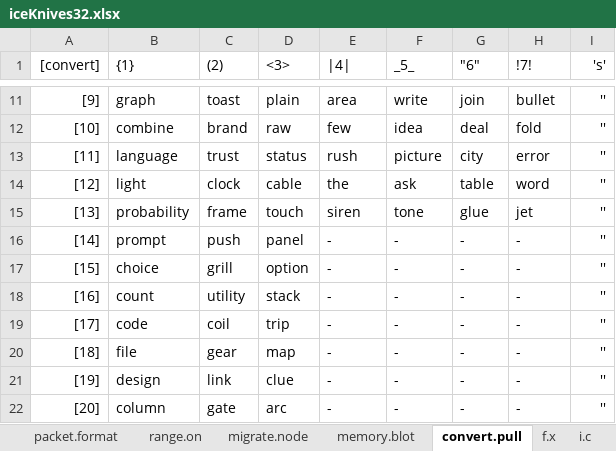
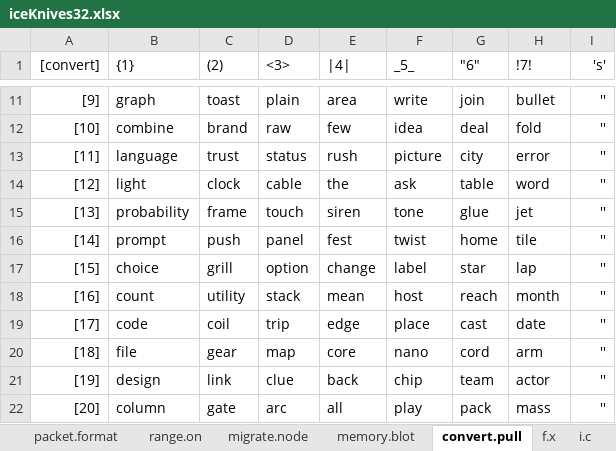
Before and after one commit to openroot/iceKnives32, an Excel workbook: archive/iceKnives32/iceKnives32.xlsx, sheet convert.pull, drawn as a sheet; only a part is shown, gaps mark what is left out; values as stored, in another font and other column widths than the file's, no borders; charts and pictures not drawn; the diff covers the shown part only; the diff names each change by its address in the sheet, - before the commit and + after, or states it on an @@ line.

```diff
--- a/archive/iceKnives32/iceKnives32.xlsx (sheet convert.pull)
+++ b/archive/iceKnives32/iceKnives32.xlsx (sheet convert.pull)
-E16 (|4|): -
+E16 (|4|): fest
-F16 (_5_): -
+F16 (_5_): twist
-G16 ("6"): -
+G16 ("6"): home
-H16 (!7!): -
+H16 (!7!): tile
-E17 (|4|): -
+E17 (|4|): change
-F17 (_5_): -
+F17 (_5_): label
-G17 ("6"): -
+G17 ("6"): star
-H17 (!7!): -
+H17 (!7!): lap
-E18 (|4|): -
+E18 (|4|): mean
-F18 (_5_): -
+F18 (_5_): host
-G18 ("6"): -
+G18 ("6"): reach
-H18 (!7!): -
+H18 (!7!): month
-E19 (|4|): -
+E19 (|4|): edge
-F19 (_5_): -
+F19 (_5_): place
-G19 ("6"): -
+G19 ("6"): cast
-H19 (!7!): -
+H19 (!7!): date
-E20 (|4|): -
+E20 (|4|): core
-F20 (_5_): -
+F20 (_5_): nano
-G20 ("6"): -
+G20 ("6"): cord
-H20 (!7!): -
+H20 (!7!): arm
-E21 (|4|): -
+E21 (|4|): back
-F21 (_5_): -
+F21 (_5_): chip
-G21 ("6"): -
+G21 ("6"): team
-H21 (!7!): -
+H21 (!7!): actor
-E22 (|4|): -
+E22 (|4|): all
-F22 (_5_): -
+F22 (_5_): play
-G22 ("6"): -
+G22 ("6"): pack
-H22 (!7!): -
+H22 (!7!): mass
```
Also changed, not shown: 5 edited cells elsewhere in this sheet, 3 other files.
